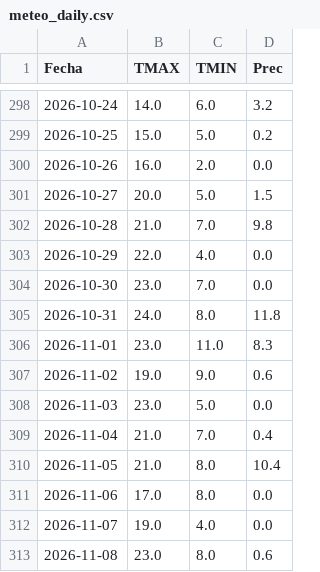
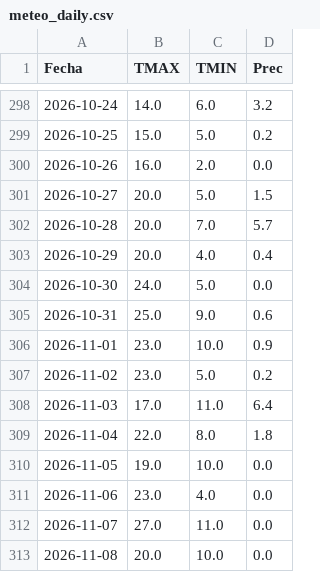
Before and after one commit to PREDWEEM/AVEFAPREDICTOR2026, a CSV file: meteo_daily.csv, drawn as a sheet; only a part is shown, gaps mark what is left out; the diff covers the shown part only.

```diff
--- a/meteo_daily.csv
+++ b/meteo_daily.csv
@@ -301,13 +301,13 @@ Fecha,TMAX,TMIN,Prec
 2026-10-27,20.0,5.0,1.5
-2026-10-28,21.0,7.0,9.8
-2026-10-29,22.0,4.0,0.0
-2026-10-30,23.0,7.0,0.0
-2026-10-31,24.0,8.0,11.8
-2026-11-01,23.0,11.0,8.3
-2026-11-02,19.0,9.0,0.6
-2026-11-03,23.0,5.0,0.0
-2026-11-04,21.0,7.0,0.4
-2026-11-05,21.0,8.0,10.4
-2026-11-06,17.0,8.0,0.0
-2026-11-07,19.0,4.0,0.0
-2026-11-08,23.0,8.0,0.6
+2026-10-28,20.0,7.0,5.7
+2026-10-29,20.0,4.0,0.4
+2026-10-30,24.0,5.0,0.0
+2026-10-31,25.0,9.0,0.6
+2026-11-01,23.0,10.0,0.9
+2026-11-02,23.0,5.0,0.2
+2026-11-03,17.0,11.0,6.4
+2026-11-04,22.0,8.0,1.8
+2026-11-05,19.0,10.0,0.0
+2026-11-06,23.0,4.0,0.0
+2026-11-07,27.0,11.0,0.0
+2026-11-08,20.0,10.0,0.0
```
Also changed, not shown: 1 added row and 3 edited cells elsewhere in this file.
